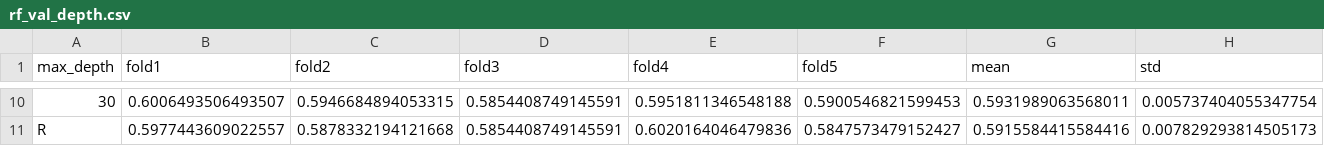
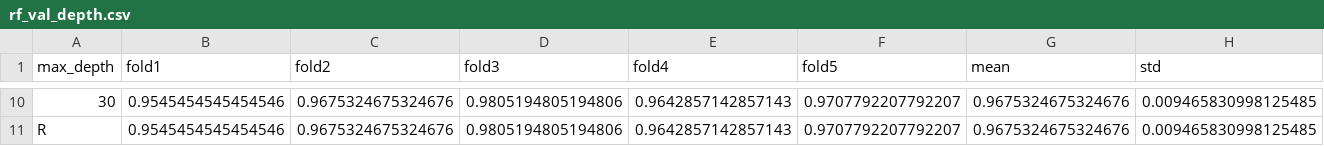
Before and after one commit to wm-shin/semg_arm_pred, a CSV file: outputs/week_3/trialwise/rf_val_depth.csv, drawn as a sheet; only a part is shown, gaps mark what is left out; the diff covers the shown part only.

```diff
--- a/outputs/week_3/trialwise/rf_val_depth.csv
+++ b/outputs/week_3/trialwise/rf_val_depth.csv
@@ -10,2 +10,2 @@ max_depth,fold1,fold2,fold3,fold4,fold5,mean,std
-30,0.6006493506493507,0.5946684894053315,0.5854408749145591,0.5951811346548188,0.5900546821599453,0.5931989063568011,0.005737404055347754
-R,0.5977443609022557,0.5878332194121668,0.5854408749145591,0.6020164046479836,0.5847573479152427,0.5915584415584416,0.007829293814505173
+30,0.9545454545454546,0.9675324675324676,0.9805194805194806,0.9642857142857143,0.9707792207792207,0.9675324675324676,0.009465830998125485
+R,0.9545454545454546,0.9675324675324676,0.9805194805194806,0.9642857142857143,0.9707792207792207,0.9675324675324676,0.009465830998125485
```
Also changed, not shown: 56 edited cells elsewhere in this file, outputs/week_3/cut_sweep.csv, outputs/week_3/loso/rf_val_depth.csv, 22 other files.
